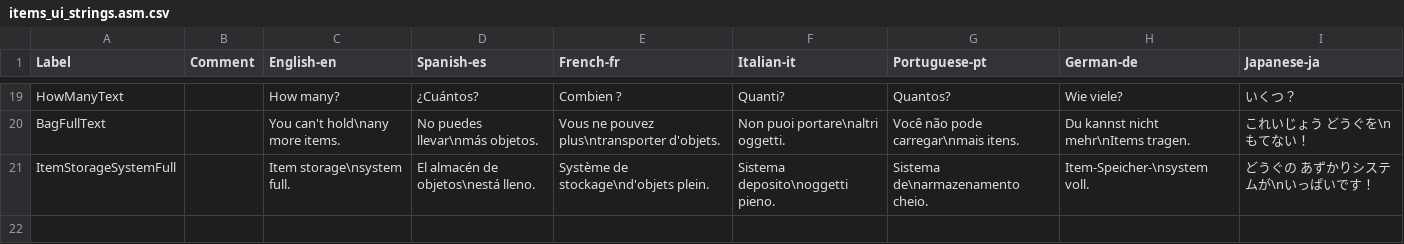
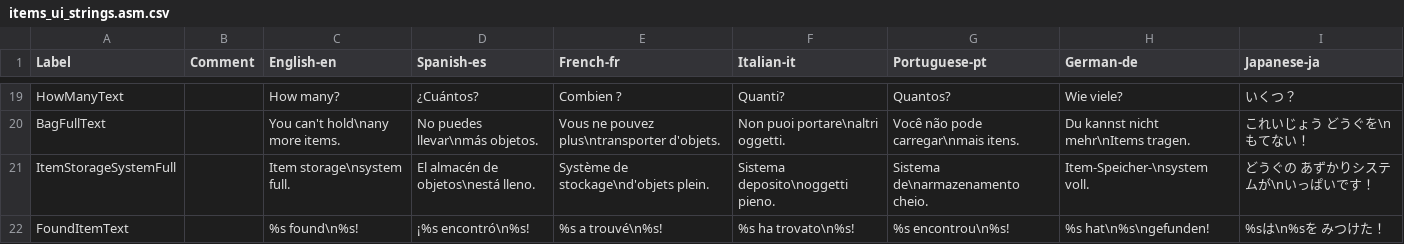
Before and after one commit to Q-Bert-Reynolds/fatpak, a CSV file: data/strings/items_ui_strings.asm.csv, drawn as a sheet; only a part is shown, gaps mark what is left out; the diff names each change by its address in the sheet, - before the commit and + after, or states it on an @@ line.

Commit message:
adds TryPickupItem subroutine, found item text

```diff
--- a/data/strings/items_ui_strings.asm.csv
+++ b/data/strings/items_ui_strings.asm.csv
+row 22: FoundItemText |  | %s found\n%s! | ¡%s encontró\n%s! | %s a trouvé\n%s! | %s ha trovato\n%s! | %s encontrou\n%s! | %s hat\n%s\ngefunden! | %sは\n%sを みつけた！
```
Also changed, not shown: 12 other files.
